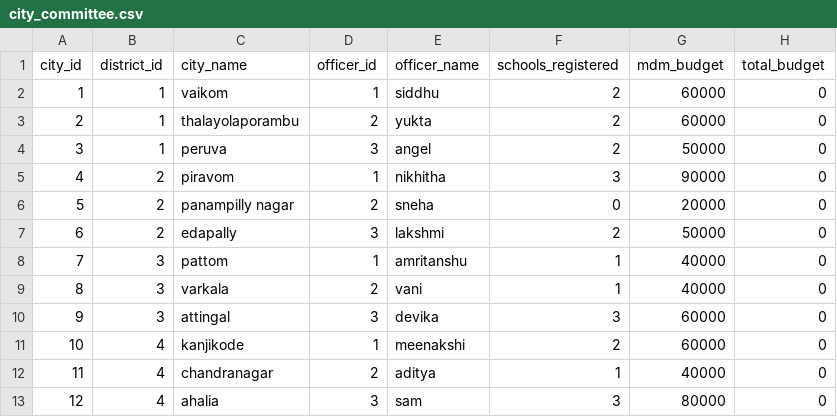
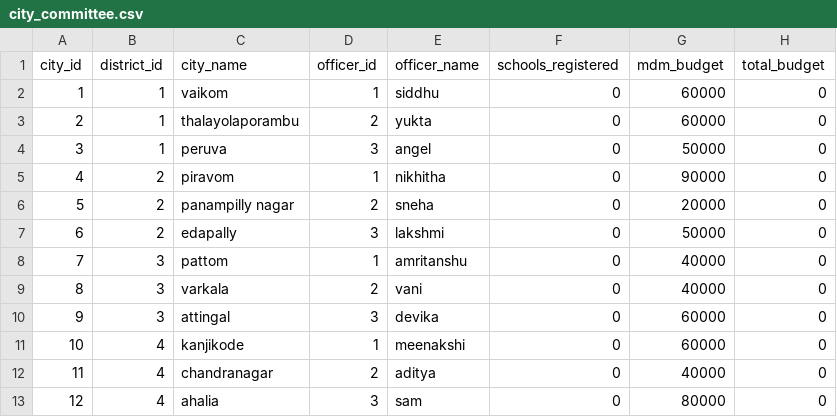
Before and after one commit to snehawk20/DBMS_mid_day_meal, a CSV file: sample_data/city_committee.csv, drawn as a sheet.

```diff
--- a/sample_data/city_committee.csv
+++ b/sample_data/city_committee.csv
@@ -1,13 +1,13 @@
 city_id,district_id,city_name,officer_id,officer_name,schools_registered,mdm_budget,total_budget
-1,1,vaikom,1,siddhu,2,60000,0
-2,1,thalayolaporambu,2,yukta,2,60000,0
-3,1,peruva,3,angel,2,50000,0
-4,2,piravom,1,nikhitha,3,90000,0
+1,1,vaikom,1,siddhu,0,60000,0
+2,1,thalayolaporambu,2,yukta,0,60000,0
+3,1,peruva,3,angel,0,50000,0
+4,2,piravom,1,nikhitha,0,90000,0
 5,2,panampilly nagar,2,sneha,0,20000,0
-6,2,edapally,3,lakshmi,2,50000,0
-7,3,pattom,1,amritanshu,1,40000,0
-8,3,varkala,2,vani,1,40000,0
-9,3,attingal,3,devika,3,60000,0
-10,4,kanjikode,1,meenakshi,2,60000,0
-11,4,chandranagar,2,aditya,1,40000,0
-12,4,ahalia,3,sam,3,80000,0
+6,2,edapally,3,lakshmi,0,50000,0
+7,3,pattom,1,amritanshu,0,40000,0
+8,3,varkala,2,vani,0,40000,0
+9,3,attingal,3,devika,0,60000,0
+10,4,kanjikode,1,meenakshi,0,60000,0
+11,4,chandranagar,2,aditya,0,40000,0
+12,4,ahalia,3,sam,0,80000,0
```
Also changed, not shown: sample_data/district_committee.csv, sample_data/mdm_school_committee.csv, 2 other files.
